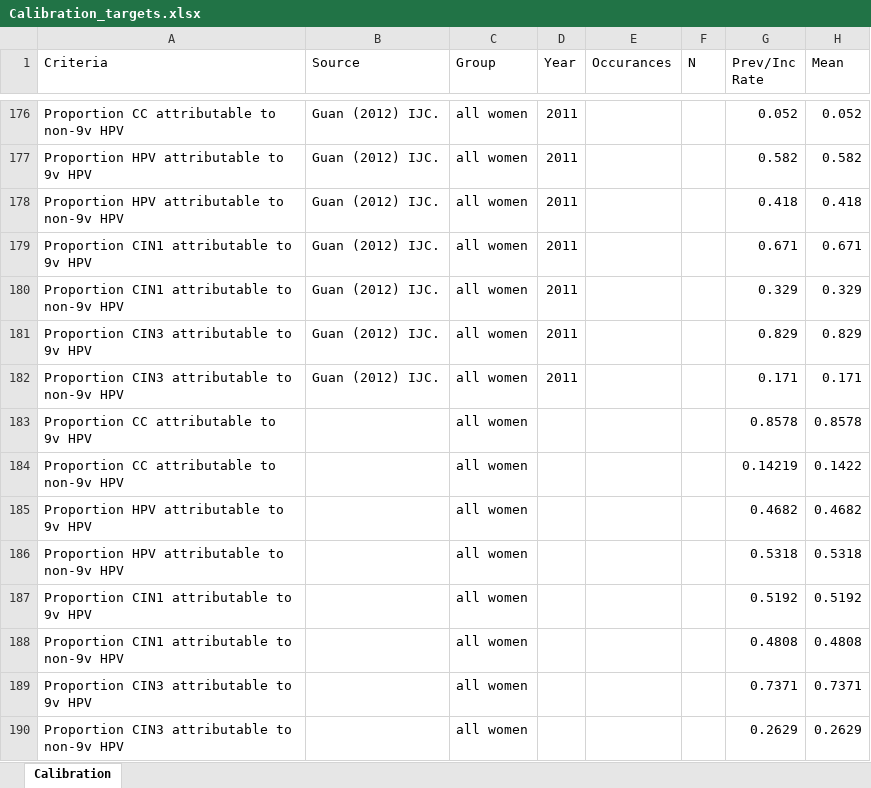
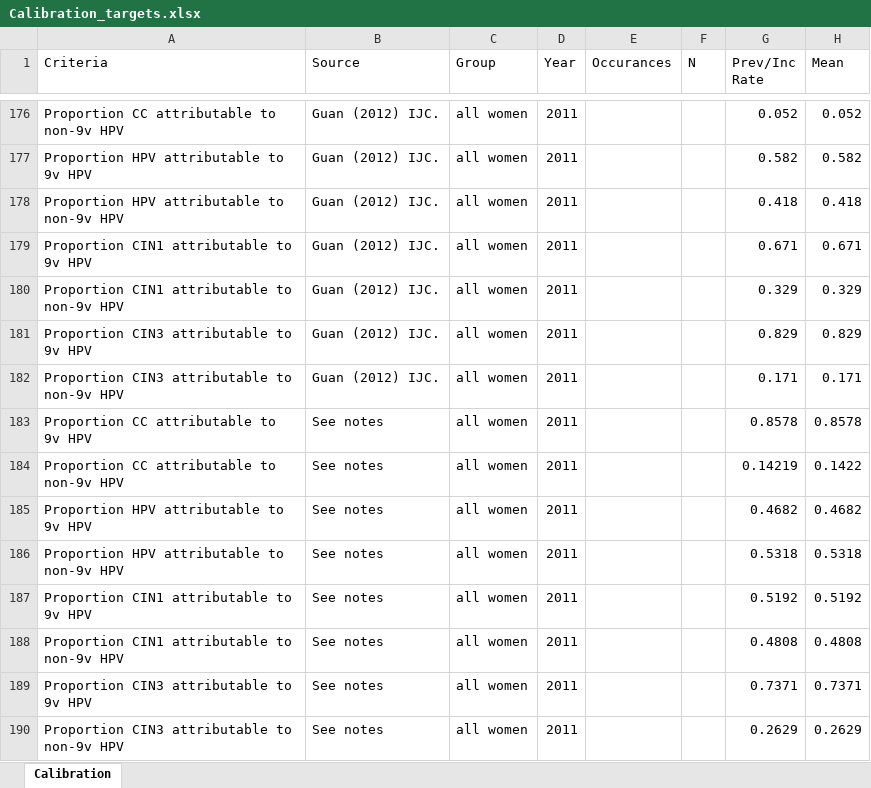
Before and after one commit to ICRC-Models/HHCoM, an Excel workbook: Config/Calibration_targets.xlsx, sheet Calibration, drawn as a sheet; only a part is shown, gaps mark what is left out; values as stored, in another font and other column widths than the file's, no borders; table styles not drawn; the diff names each change by its address in the sheet, - before the commit and + after, or states it on an @@ line.

Commit message:
Update HPV type distribution calibration data labels.

```diff
--- a/Config/Calibration_targets.xlsx (sheet Calibration)
+++ b/Config/Calibration_targets.xlsx (sheet Calibration)
-B183:B190 (Source): (empty)
+B183:B190 (Source): See notes
-D183:D190 (Year): (empty)
+D183:D190 (Year): 2011
```
